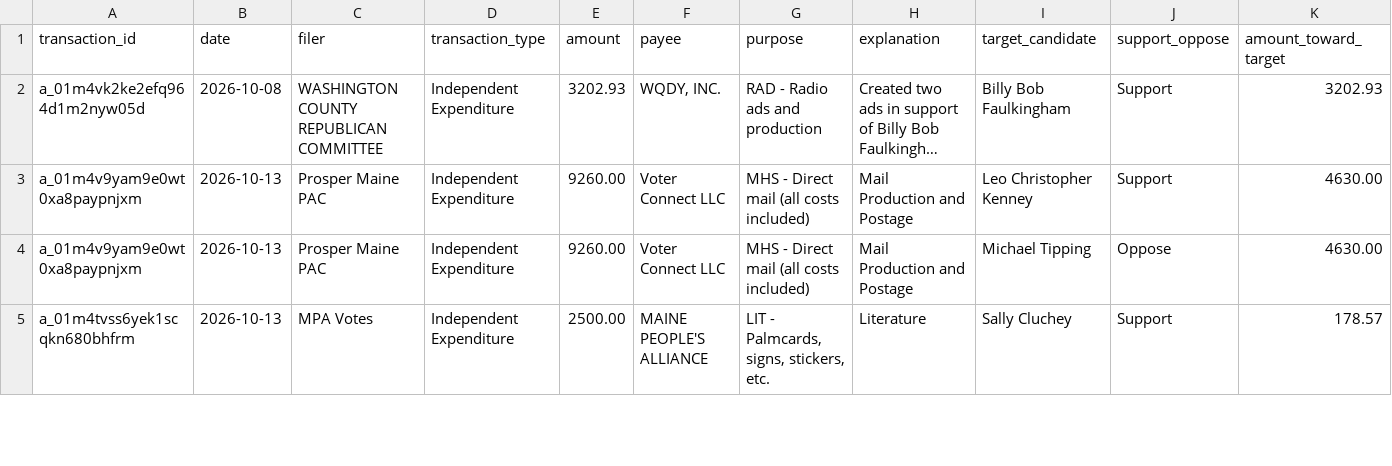
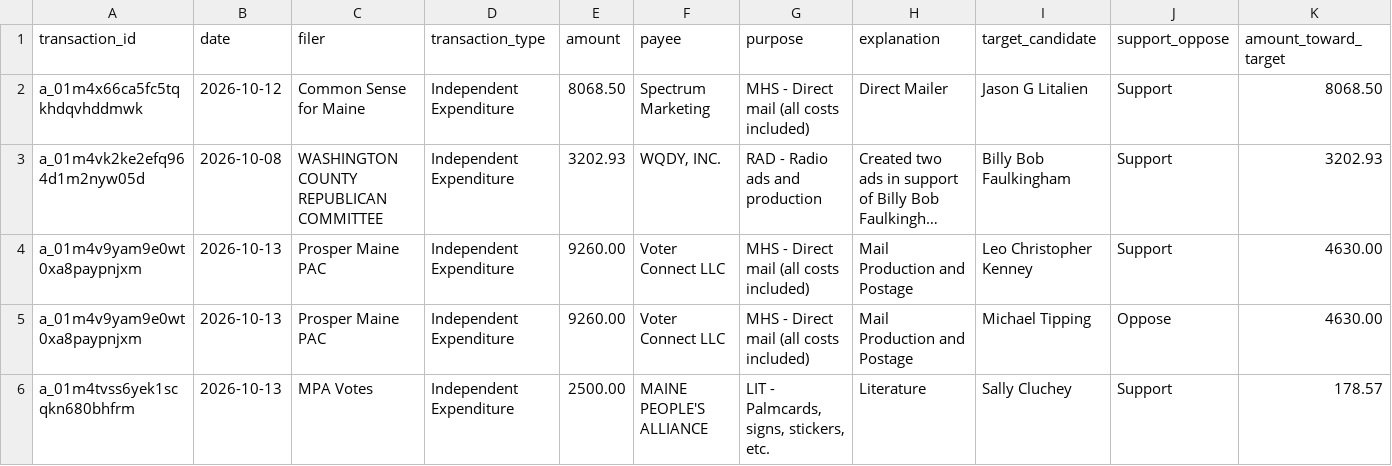
Before and after one commit to wsfp/maine-ie-tracker, a CSV file: ie_tracker.csv, drawn as a sheet; only a part is shown; long unchanged cells end in …; rows hold the shown columns only; the diff names each change by its address in the sheet, - before the commit and + after, or states it on an @@ line.

```diff
--- a/ie_tracker.csv
+++ b/ie_tracker.csv
+row 2: a_01m4x66ca5fc5tqkhdqvhddmwk | 2026-10-12 | Common Sense for Maine | Independent Expenditure | 8068.50 | Spectrum Marketing | MHS - Direct mail (all costs included) | Direct Mailer | Jason G Litalien | Support | 8068.50
```
